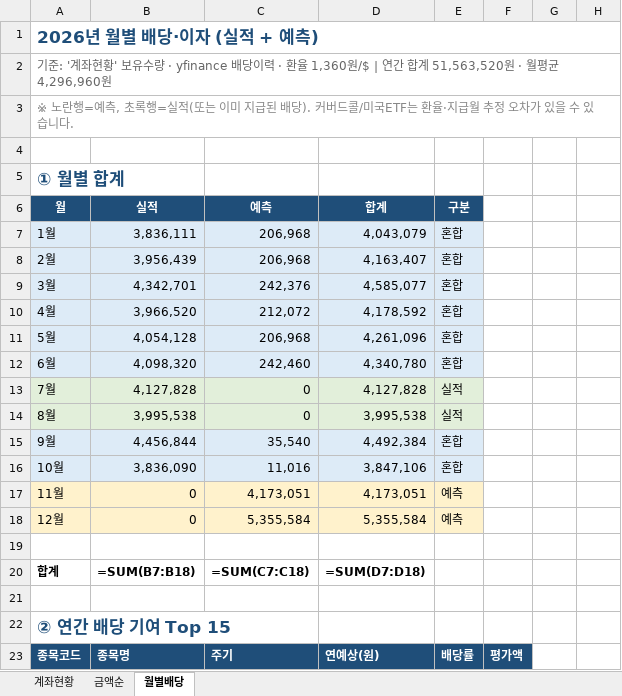
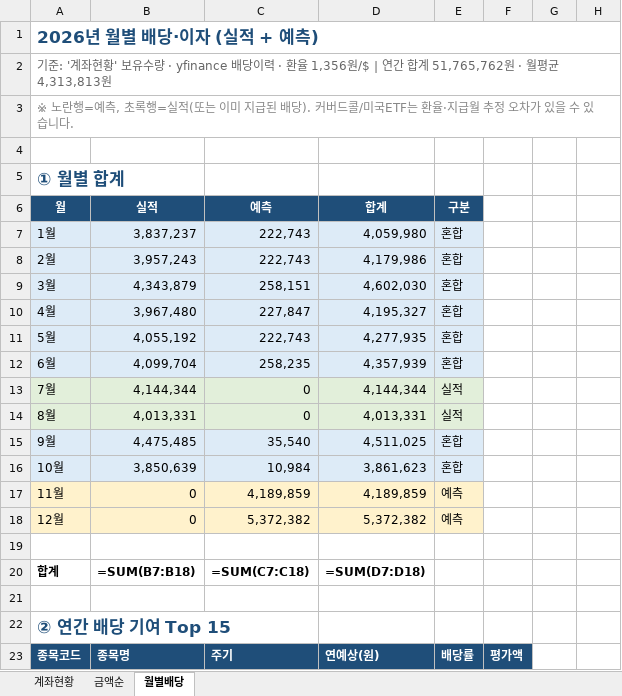
Before and after one commit to seahog77/test, an Excel workbook: My_investment/investment_1022.xlsx, sheet 월별배당, drawn as a sheet; only a part is shown; values as stored, in another font and other column widths than the file's, no borders; formulas without a stored value are shown as written; charts and pictures not drawn; the diff covers the shown part only; the diff names each change by its address in the sheet, - before the commit and + after, or states it on an @@ line.

```diff
--- a/My_investment/investment_1022.xlsx (sheet 월별배당)
+++ b/My_investment/investment_1022.xlsx (sheet 월별배당)
-A2 (월): …· 환율 1,360원/$ | 연간 합계 51,563,520원 · 월평균 4,296,960원
+A2 (월): …· 환율 1,356원/$ | 연간 합계 51,765,762원 · 월평균 4,313,813원
-B7 (실적): 3,836,111
+B7 (실적): 3,837,237
-C7:C8 (예측): 206,968
+C7:C8 (예측): 222,743
-D7 (합계): 4,043,079
+D7 (합계): 4,059,980
-B8 (실적): 3,956,439
+B8 (실적): 3,957,243
-D8 (합계): 4,163,407
+D8 (합계): 4,179,986
-B9 (실적): 4,342,701
+B9 (실적): 4,343,879
-C9 (예측): 242,376
+C9 (예측): 258,151
-D9 (합계): 4,585,077
+D9 (합계): 4,602,030
-B10 (실적): 3,966,520
+B10 (실적): 3,967,480
-C10 (예측): 212,072
+C10 (예측): 227,847
-D10 (합계): 4,178,592
+D10 (합계): 4,195,327
-B11 (실적): 4,054,128
+B11 (실적): 4,055,192
-C11 (예측): 206,968
+C11 (예측): 222,743
-D11 (합계): 4,261,096
+D11 (합계): 4,277,935
-B12 (실적): 4,098,320
+B12 (실적): 4,099,704
-C12 (예측): 242,460
+C12 (예측): 258,235
-D12 (합계): 4,340,780
+D12 (합계): 4,357,939
-B13 (실적): 4,127,828
+B13 (실적): 4,144,344
-D13 (합계): 4,127,828
+D13 (합계): 4,144,344
-B14 (실적): 3,995,538
+B14 (실적): 4,013,331
-D14 (합계): 3,995,538
+D14 (합계): 4,013,331
-B15 (실적): 4,456,844
+B15 (실적): 4,475,485
-D15 (합계): 4,492,384
+D15 (합계): 4,511,025
-B16 (실적): 3,836,090
+B16 (실적): 3,850,639
-C16 (예측): 11,016
+C16 (예측): 10,984
-D16 (합계): 3,847,106
+D16 (합계): 3,861,623
-C17 (예측): 4,173,051
+C17 (예측): 4,189,859
-D17 (합계): 4,173,051
+D17 (합계): 4,189,859
-C18 (예측): 5,355,584
+C18 (예측): 5,372,382
-D18 (합계): 5,355,584
+D18 (합계): 5,372,382
```
Also changed, not shown: 147 edited cells elsewhere in this sheet, sheet 금액순, sheet 계좌현황, charts or pictures, My_investment/investment_0723_W.xlsx, 2 other files.
